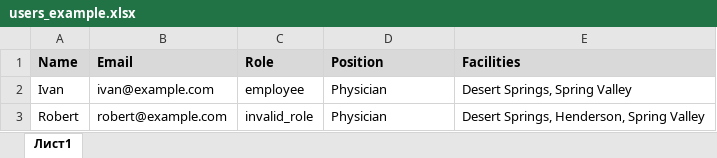
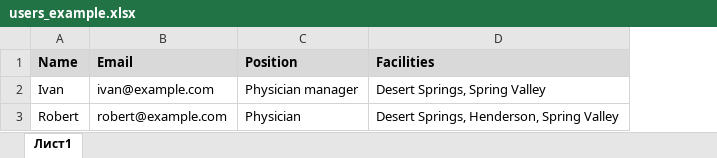
Before and after one commit to majerkravchuk/work-shifts-server, an Excel workbook: public/users_example.xlsx, sheet Лист1, drawn as a sheet; values as stored, in another font and other column widths than the file's, no borders; charts and pictures not drawn; removed rows and columns are numbered as before the commit, all else as after; the diff names each change by its address in the sheet, - before the commit and + after, or states it on an @@ line.

Commit message:
Update users_example.xlsx file

```diff
--- a/public/users_example.xlsx (sheet Лист1)
+++ b/public/users_example.xlsx (sheet Лист1)
-column C (Role), rows 2-3: employee | invalid_role
-C2 (Position): Physician
+C2 (Position): Physician manager
```
Also changed, not shown: charts or pictures.
